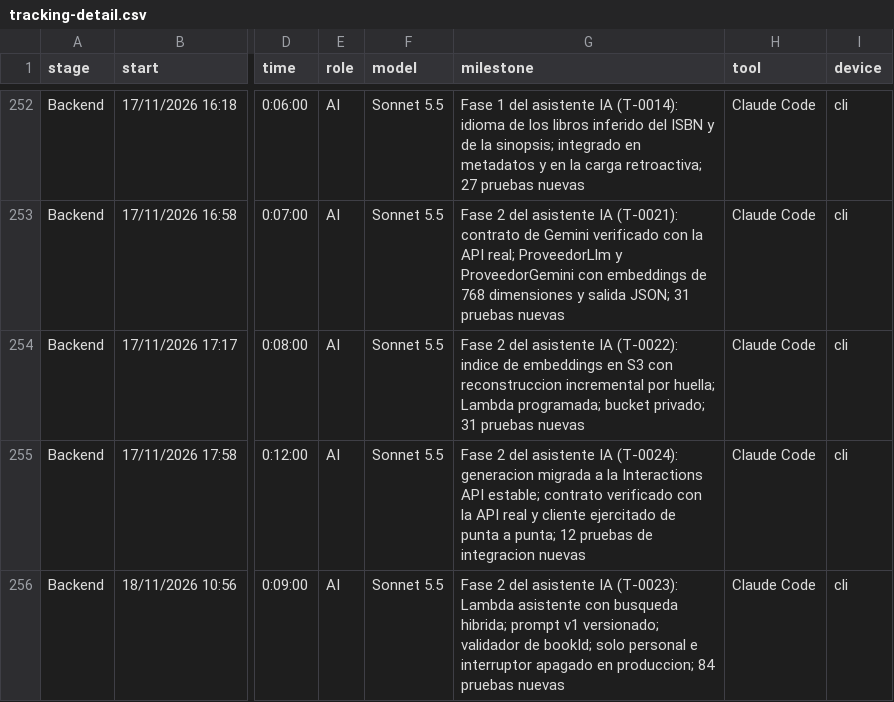
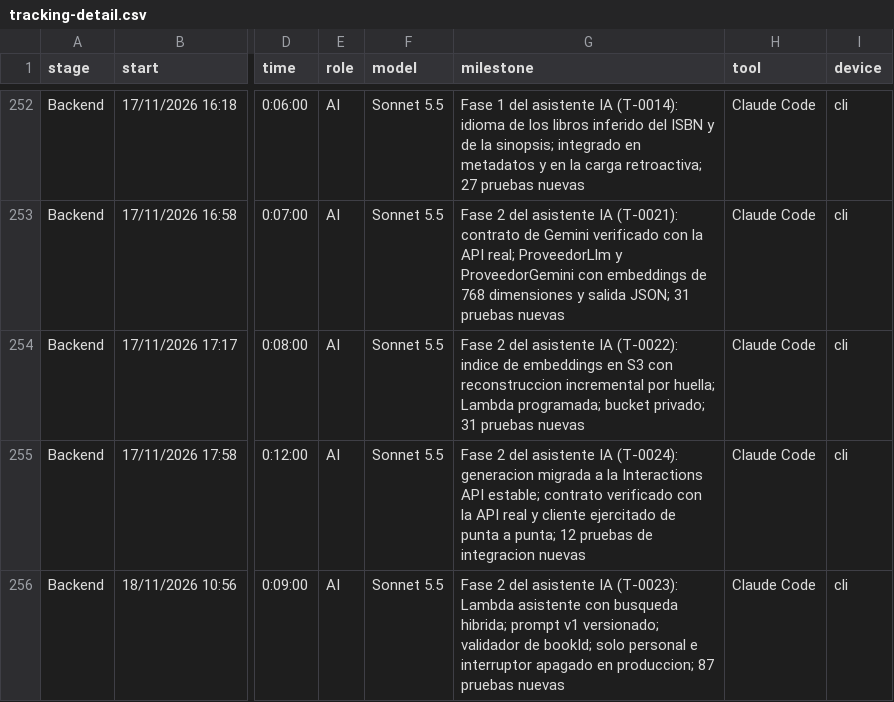
Before and after one commit to ocastelblanco/babel-letiende, a CSV file: tracking-detail.csv, drawn as a sheet; only a part is shown, gaps mark what is left out; the diff names each change by its address in the sheet, - before the commit and + after, or states it on an @@ line.

```diff
--- a/tracking-detail.csv
+++ b/tracking-detail.csv
-G256 (milestone): …en produccion; 84 pruebas nuevas
+G256 (milestone): …en produccion; 87 pruebas nuevas
```
Also changed, not shown: 5 other files.
